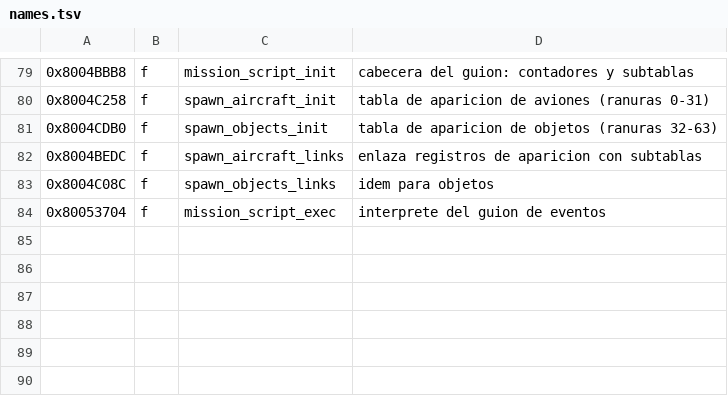
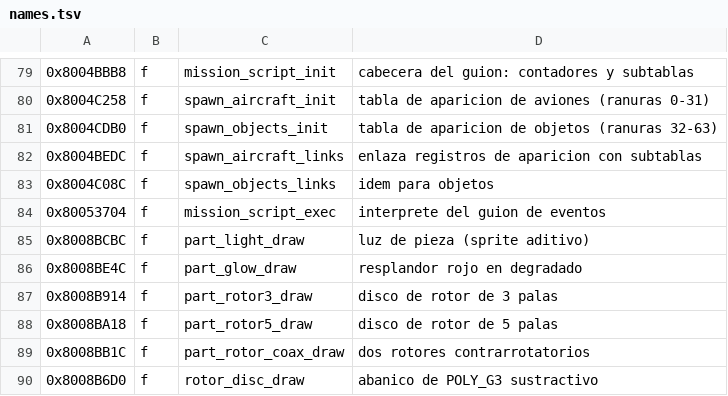
Before and after one commit to vzepec/ac3-decomp, a TSV file: tools/ghidra/names.tsv, drawn as a sheet; only a part is shown, gaps mark what is left out.

```diff
--- a/tools/ghidra/names.tsv
+++ b/tools/ghidra/names.tsv
@@ -84 +84,7 @@
 0x80053704	f	mission_script_exec	interprete del guion de eventos
+0x8008BCBC	f	part_light_draw	luz de pieza (sprite aditivo)
+0x8008BE4C	f	part_glow_draw	resplandor rojo en degradado
+0x8008B914	f	part_rotor3_draw	disco de rotor de 3 palas
+0x8008BA18	f	part_rotor5_draw	disco de rotor de 5 palas
+0x8008BB1C	f	part_rotor_coax_draw	dos rotores contrarrotatorios
+0x8008B6D0	f	rotor_disc_draw	abanico de POLY_G3 sustractivo
```
Also changed, not shown: 5 other files.
